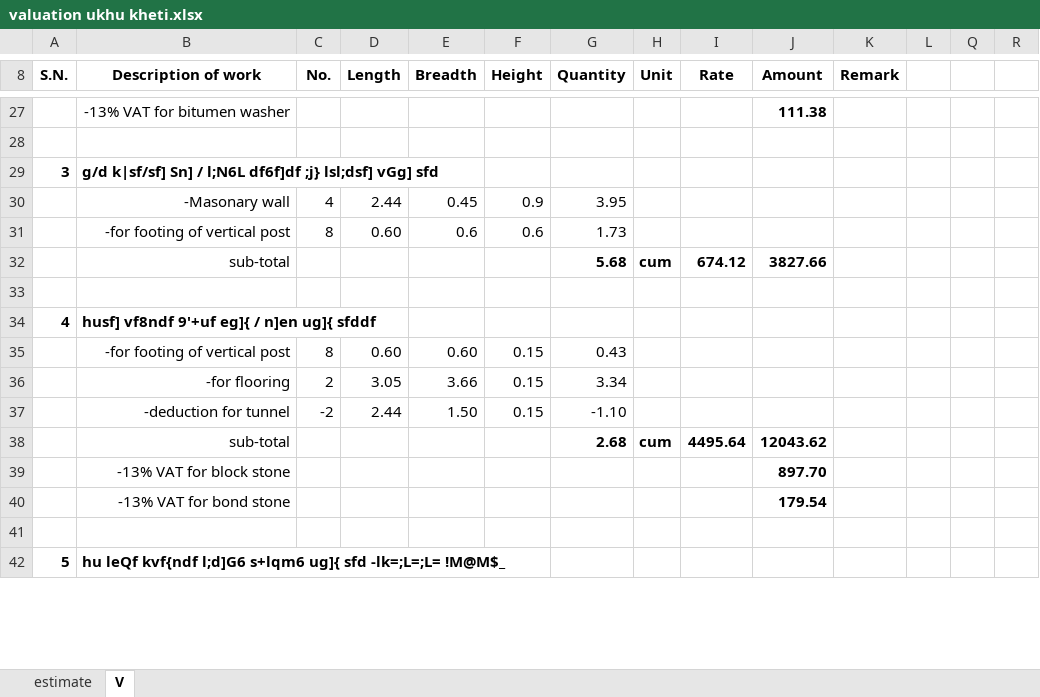
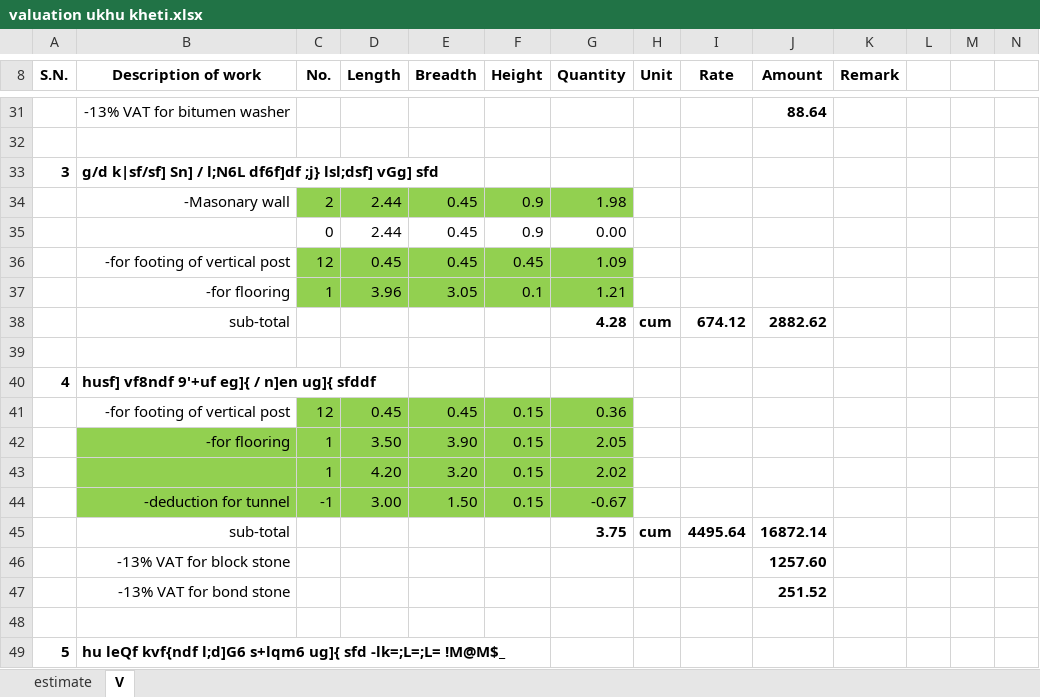
Before and after one commit to suwalcrystal/ward1, an Excel workbook: बजेट माग estimate/वडा बजेट estimate/ukhu kheti/valuation ukhu kheti.xlsx, sheet V, drawn as a sheet; only a part is shown, gaps mark what is left out; values as stored, in another font and other column widths than the file's, no borders; removed rows and columns are numbered as before the commit, all else as after; the diff covers the shown part only; the diff names each change by its address in the sheet, - before the commit and + after, or states it on an @@ line.

```diff
--- a/बजेट माग estimate/वडा बजेट estimate/ukhu kheti/valuation ukhu kheti.xlsx (sheet V)
+++ b/बजेट माग estimate/वडा बजेट estimate/ukhu kheti/valuation ukhu kheti.xlsx (sheet V)
-J31 (Amount): 111.38
+J31 (Amount): 88.64
-C34 (No.): 4
+C34 (No.): 2
-C34:G34 fill: none
+C34:G34 fill: #92D050
-G34 (Quantity): 3.95
+G34 (Quantity): 1.98
-row 31:  | -for footing of vertical post | 8 | 0.60 | 0.6 | 0.6 | 1.73
+row 35:  |  | 0 | 2.44 | 0.45 | 0.9 | 0.00
+row 36:  | -for footing of vertical post | 12 | 0.45 | 0.45 | 0.45 | 1.09
+row 37:  | -for flooring | 1 | 3.96 | 3.05 | 0.1 | 1.21
-G38 (Quantity): 5.68
+G38 (Quantity): 4.28
-J38 (Amount): 3827.66
+J38 (Amount): 2882.62
-C41 (No.): 8
+C41 (No.): 12
-C41:G41 fill: none
+C41:G41 fill: #92D050
-D41 (Length): 0.60
+D41 (Length): 0.45
-E41 (Breadth): 0.60
+E41 (Breadth): 0.45
-G41 (Quantity): 0.43
+G41 (Quantity): 0.36
-B42:G42 fill: none
+B42:G42 fill: #92D050
-C42 (No.): 2
+C42 (No.): 1
-D42 (Length): 3.05
+D42 (Length): 3.50
-E42 (Breadth): 3.66
+E42 (Breadth): 3.90
-G42 (Quantity): 3.34
+G42 (Quantity): 2.05
+row 43:  |  | 1 | 4.20 | 3.20 | 0.15 | 2.02
-B44:G44 fill: none
+B44:G44 fill: #92D050
-C44 (No.): -2
+C44 (No.): -1
-D44 (Length): 2.44
+D44 (Length): 3.00
-G44 (Quantity): -1.10
+G44 (Quantity): -0.67
-G45 (Quantity): 2.68
+G45 (Quantity): 3.75
-J45 (Amount): 12043.62
+J45 (Amount): 16872.14
-J46 (Amount): 897.70
+J46 (Amount): 1257.60
-J47 (Amount): 179.54
+J47 (Amount): 251.52
```
Also changed, not shown: 15 added rows, 9 removed rows, 40 edited cells and cell formats elsewhere in this sheet, formulas that keep their value, बजेट माग estimate/नगर बजेट estimate/प‍‍‌‌‌‌ञ्चपाले भिमसेन मन्दिर अधुरो/प‍‍‌‌‌‌ञ्चपाले भिमसेन मन्दिर अधुरो.xlsx.
